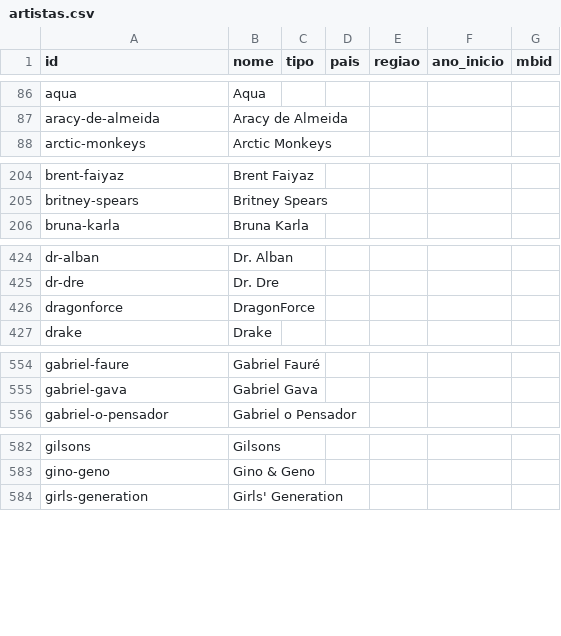
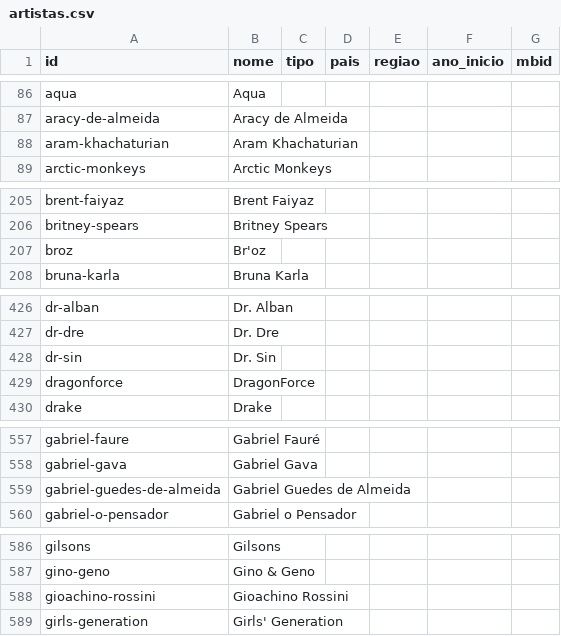
Before and after one commit to Marcelao98/Projeto-Frederico, a CSV file: acervo/catalogo/artistas.csv, drawn as a sheet; only a part is shown, gaps mark what is left out; the diff covers the shown part only.

```diff
--- a/acervo/catalogo/artistas.csv
+++ b/acervo/catalogo/artistas.csv
@@ -87,2 +87,3 @@ aqua;Aqua;;;;;
 aracy-de-almeida;Aracy de Almeida;;;;;
+aram-khachaturian;Aram Khachaturian;;;;;
 arctic-monkeys;Arctic Monkeys;;;;;
@@ -205,2 +206,3 @@ brent-faiyaz;Brent Faiyaz;;;;;
 britney-spears;Britney Spears;;;;;
+broz;Br'oz;;;;;
 bruna-karla;Bruna Karla;;;;;
@@ -425,2 +427,3 @@ dr-alban;Dr. Alban;;;;;
 dr-dre;Dr. Dre;;;;;
+dr-sin;Dr. Sin;;;;;
 dragonforce;DragonForce;;;;;
@@ -555,2 +558,3 @@ gabriel-faure;Gabriel Fauré;;;;;
 gabriel-gava;Gabriel Gava;;;;;
+gabriel-guedes-de-almeida;Gabriel Guedes de Almeida;;;;;
 gabriel-o-pensador;Gabriel o Pensador;;;;;
@@ -583,2 +587,3 @@ gilsons;Gilsons;;;;;
 gino-geno;Gino & Geno;;;;;
+gioachino-rossini;Gioachino Rossini;;;;;
 girls-generation;Girls' Generation;;;;;
```
Also changed, not shown: 12 added rows elsewhere in this file, acervo/catalogo/blocos/bloco-05.musicbrainz.csv, acervo/catalogo/blocos/pendentes.csv, 9 other files.
